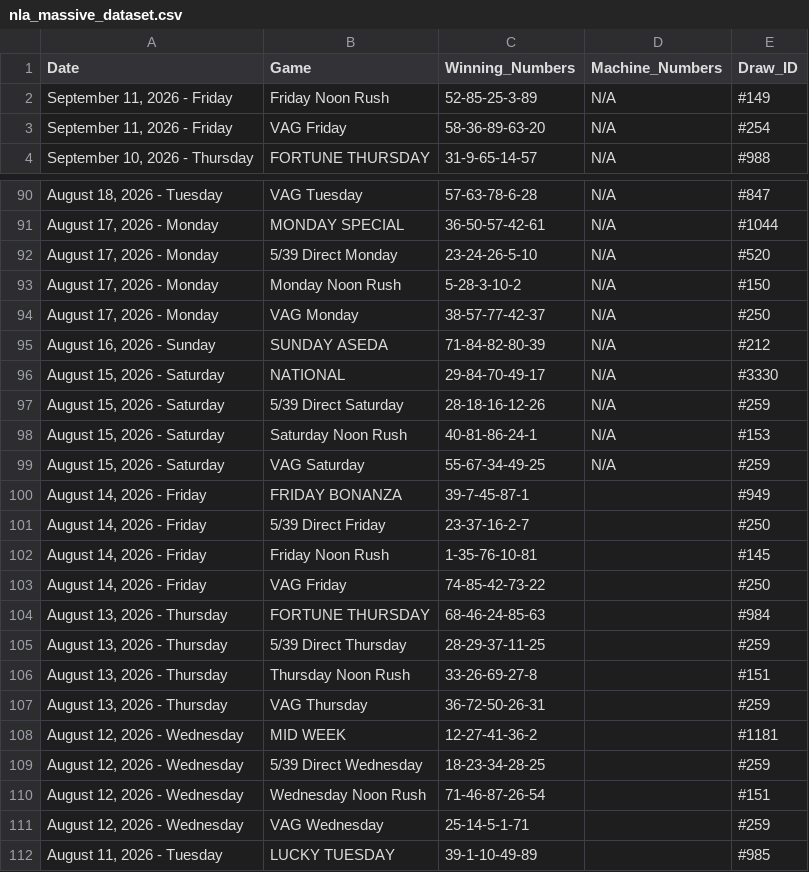
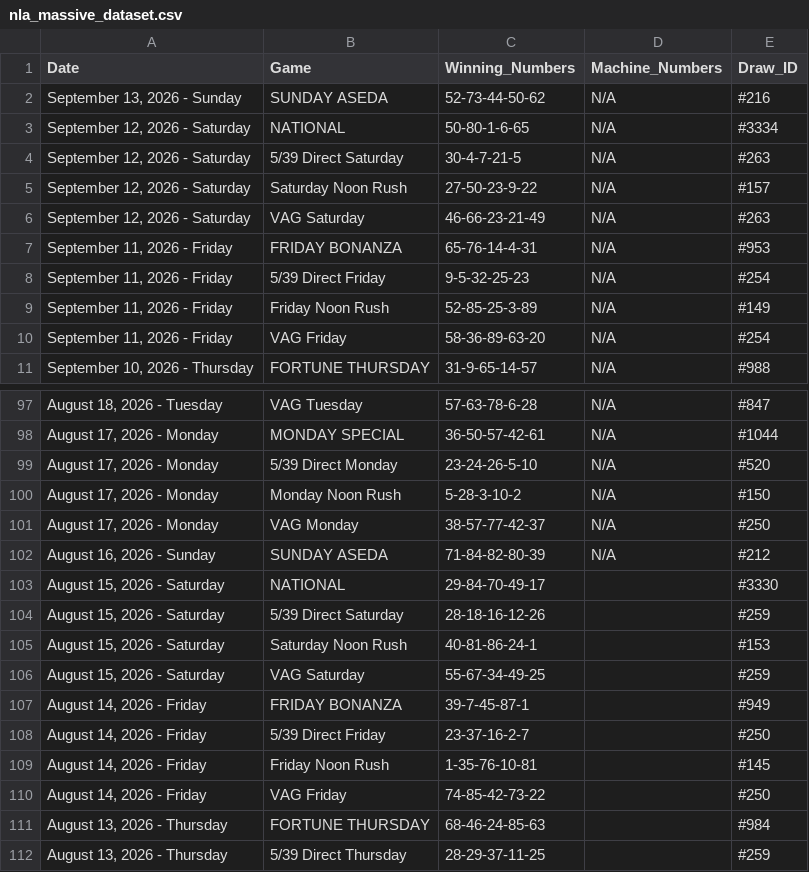
Before and after one commit to mrstephan404-hue/nla-data-repo, a CSV file: nla_massive_dataset.csv, drawn as a sheet; only a part is shown, gaps mark what is left out; the shorter side is filled out with more unchanged rows.

```diff
--- a/nla_massive_dataset.csv
+++ b/nla_massive_dataset.csv
@@ -1,2 +1,9 @@
 Date,Game,Winning_Numbers,Machine_Numbers,Draw_ID
+"September 13, 2026 - Sunday",SUNDAY ASEDA,52-73-44-50-62,N/A,#216
+"September 12, 2026 - Saturday",NATIONAL,50-80-1-6-65,N/A,#3334
+"September 12, 2026 - Saturday",5/39 Direct Saturday,30-4-7-21-5,N/A,#263
+"September 12, 2026 - Saturday",Saturday Noon Rush,27-50-23-9-22,N/A,#157
+"September 12, 2026 - Saturday",VAG Saturday,46-66-23-21-49,N/A,#263
+"September 11, 2026 - Friday",FRIDAY BONANZA,65-76-14-4-31,N/A,#953
+"September 11, 2026 - Friday",5/39 Direct Friday,9-5-32-25-23,N/A,#254
 "September 11, 2026 - Friday",Friday Noon Rush,52-85-25-3-89,N/A,#149
@@ -95,6 +102,6 @@ Date,Game,Winning_Numbers,Machine_Numbers,Draw_ID
 "August 16, 2026 - Sunday",SUNDAY ASEDA,71-84-82-80-39,N/A,#212
-"August 15, 2026 - Saturday",NATIONAL,29-84-70-49-17,N/A,#3330
-"August 15, 2026 - Saturday",5/39 Direct Saturday,28-18-16-12-26,N/A,#259
-"August 15, 2026 - Saturday",Saturday Noon Rush,40-81-86-24-1,N/A,#153
-"August 15, 2026 - Saturday",VAG Saturday,55-67-34-49-25,N/A,#259
+"August 15, 2026 - Saturday",NATIONAL,29-84-70-49-17,,#3330
+"August 15, 2026 - Saturday",5/39 Direct Saturday,28-18-16-12-26,,#259
+"August 15, 2026 - Saturday",Saturday Noon Rush,40-81-86-24-1,,#153
+"August 15, 2026 - Saturday",VAG Saturday,55-67-34-49-25,,#259
 "August 14, 2026 - Friday",FRIDAY BONANZA,39-7-45-87-1,,#949
```
